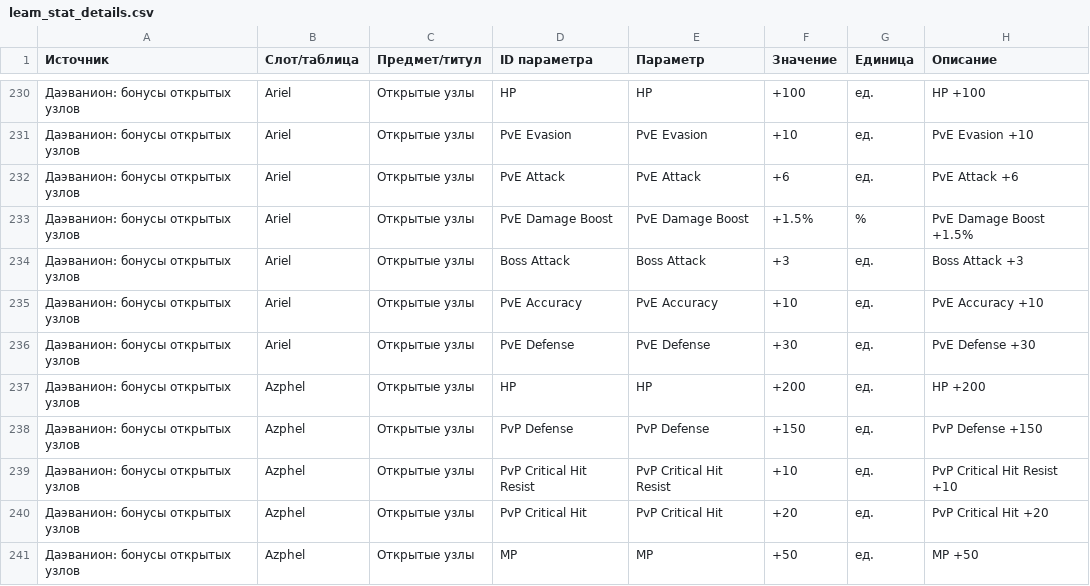
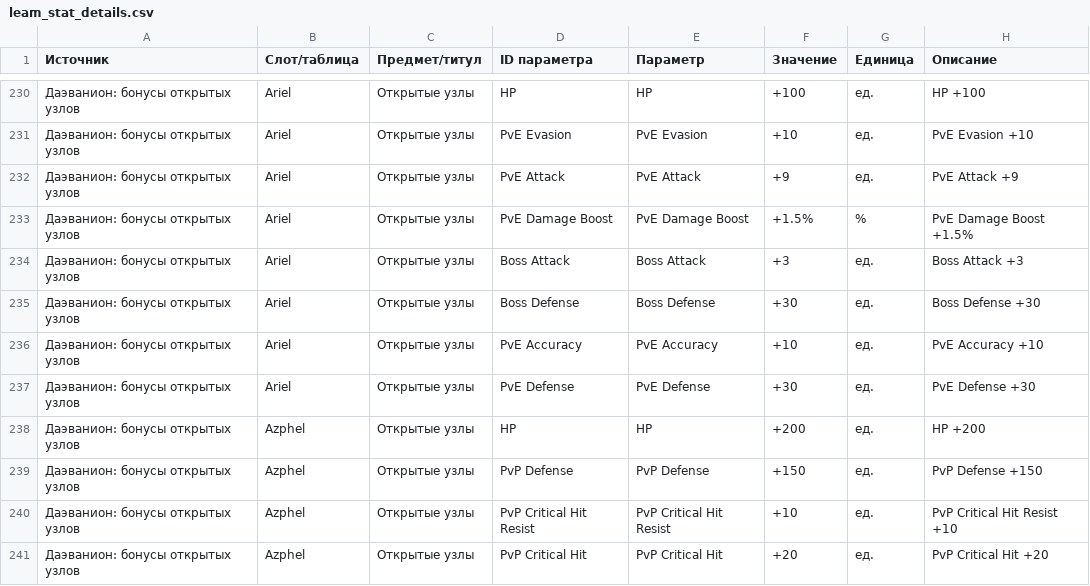
Before and after one commit to bdmwoosa777-coder/leamstat, a CSV file: data/leam_stat_details.csv, drawn as a sheet; only a part is shown, gaps mark what is left out; the shorter side is filled out with more unchanged rows.

```diff
--- a/data/leam_stat_details.csv
+++ b/data/leam_stat_details.csv
@@ -231,5 +231,6 @@
 Даэванион: бонусы открытых узлов;Ariel;Открытые узлы;PvE Evasion;PvE Evasion;+10;ед.;PvE Evasion +10
-Даэванион: бонусы открытых узлов;Ariel;Открытые узлы;PvE Attack;PvE Attack;+6;ед.;PvE Attack +6
+Даэванион: бонусы открытых узлов;Ariel;Открытые узлы;PvE Attack;PvE Attack;+9;ед.;PvE Attack +9
 Даэванион: бонусы открытых узлов;Ariel;Открытые узлы;PvE Damage Boost;PvE Damage Boost;+1.5%;%;PvE Damage Boost +1.5%
 Даэванион: бонусы открытых узлов;Ariel;Открытые узлы;Boss Attack;Boss Attack;+3;ед.;Boss Attack +3
+Даэванион: бонусы открытых узлов;Ariel;Открытые узлы;Boss Defense;Boss Defense;+30;ед.;Boss Defense +30
 Даэванион: бонусы открытых узлов;Ariel;Открытые узлы;PvE Accuracy;PvE Accuracy;+10;ед.;PvE Accuracy +10
```
Also changed, not shown: data/leam_stats.csv, 5 other files.
